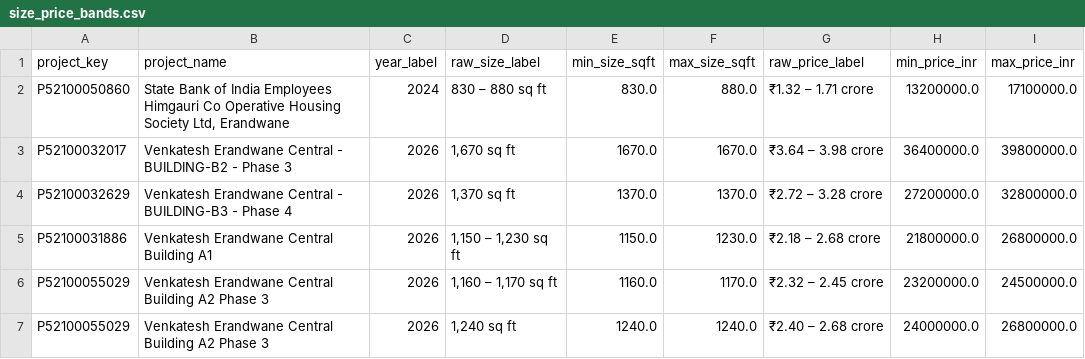
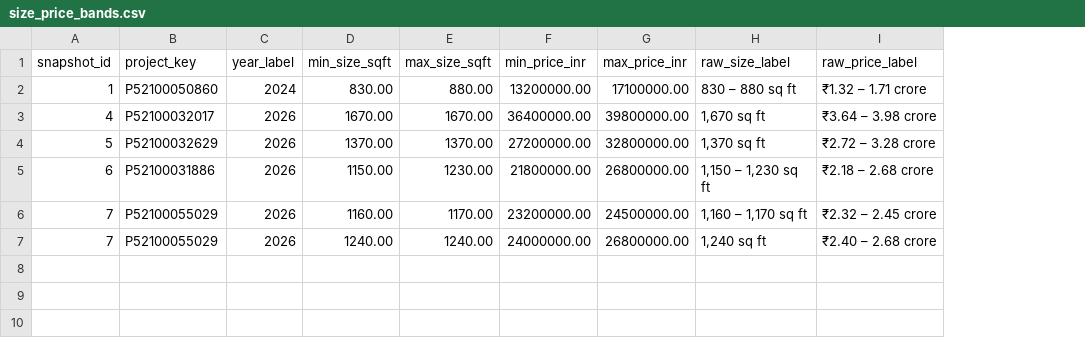
Before and after one commit to DataScienceEnthusiastic/real_estate, a CSV file: exports/size_price_bands.csv, drawn as a sheet; removed rows and columns are numbered as before the commit, all else as after; the diff names each change by its address in the sheet, - before the commit and + after, or states it on an @@ line.

```diff
--- a/exports/size_price_bands.csv
+++ b/exports/size_price_bands.csv
+column A (snapshot_id), rows 2-7: 1 | 4 | 5 | 6 | 7 | 7
-column B (project_name), rows 2-7: State Bank of India Employees Himgauri Co Operative Housing Society Ltd, Erandwane | Venkatesh Erandwane Central - BUILDING-B2 - Phase 3 | Venkatesh Erandwane Central - BUILDING-B3 - Phase 4 | Venkatesh Erandwane Central Building A1 | Venkatesh Erandwane Central Building A2 Phase 3 | Venkatesh Erandwane Central Building A2 Phase 3
+column D (min_size_sqft), rows 2-7: 830.00 | 1670.00 | 1370.00 | 1150.00 | 1160.00 | 1240.00
+column E (max_size_sqft), rows 2-7: 880.00 | 1670.00 | 1370.00 | 1230.00 | 1170.00 | 1240.00
+column F (min_price_inr), rows 2-7: 13200000.00 | 36400000.00 | 27200000.00 | 21800000.00 | 23200000.00 | 24000000.00
+column G (max_price_inr), rows 2-7: 17100000.00 | 39800000.00 | 32800000.00 | 26800000.00 | 24500000.00 | 26800000.00
-column E (min_size_sqft), rows 2-7: 830.0 | 1670.0 | 1370.0 | 1150.0 | 1160.0 | 1240.0
-column F (max_size_sqft), rows 2-7: 880.0 | 1670.0 | 1370.0 | 1230.0 | 1170.0 | 1240.0
-column H (min_price_inr), rows 2-7: 13200000.0 | 36400000.0 | 27200000.0 | 21800000.0 | 23200000.0 | 24000000.0
-column I (max_price_inr), rows 2-7: 17100000.0 | 39800000.0 | 32800000.0 | 26800000.0 | 24500000.0 | 26800000.0
```
Also changed, not shown: exports/comparables.csv, exports/comparison_benchmarks.csv, 35 other files.
